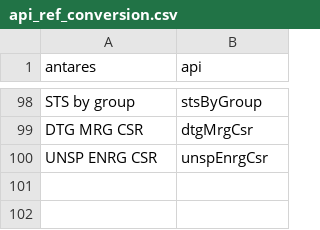
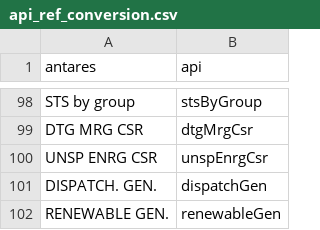
Before and after one commit to rte-antares-rpackage/antaresRead, a CSV file: inst/variables_selection/ref_thematic_by_version/api_ref_conversion.csv, drawn as a sheet; only a part is shown, gaps mark what is left out.

Commit message:
add thematic (#303)

```diff
--- a/inst/variables_selection/ref_thematic_by_version/api_ref_conversion.csv
+++ b/inst/variables_selection/ref_thematic_by_version/api_ref_conversion.csv
@@ -100 +100,3 @@ DTG MRG CSR,dtgMrgCsr
 UNSP ENRG CSR,unspEnrgCsr
+DISPATCH. GEN.,dispatchGen
+RENEWABLE GEN.,renewableGen
```
Also changed, not shown: 4 other files.
